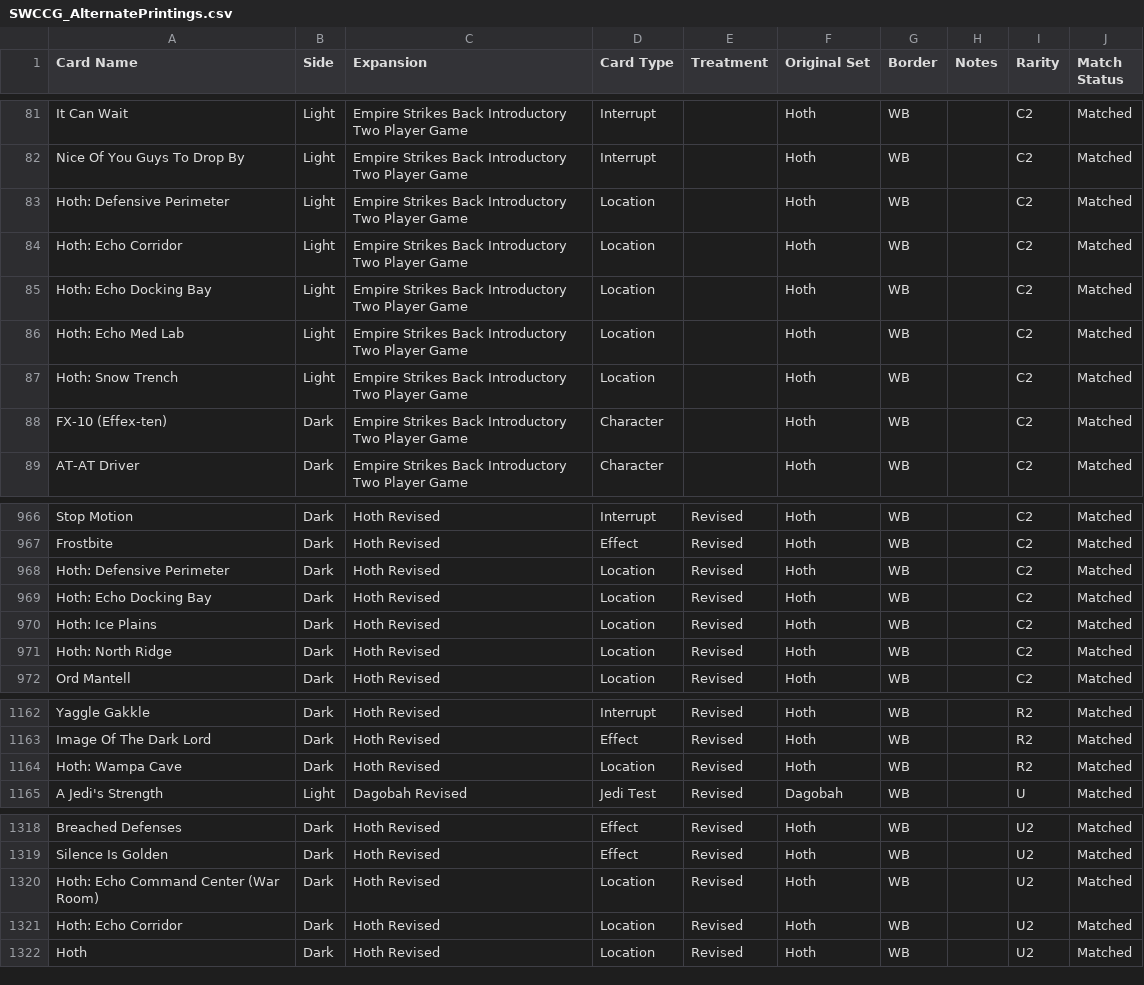
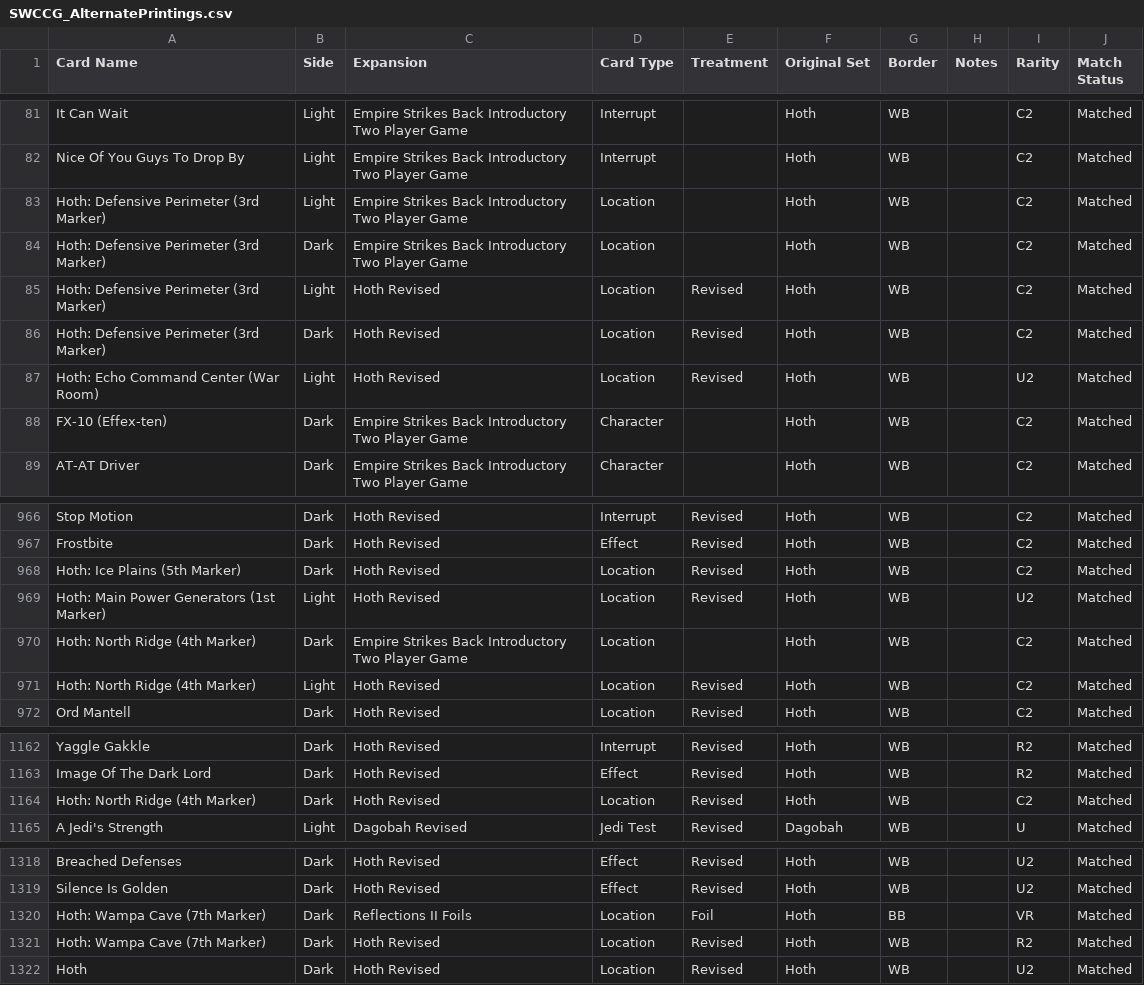
Before and after one commit to Xercius/Trading-Card-Game-Tracker, a CSV file: api/Importing/Swccg/SWCCG_AlternatePrintings.csv, drawn as a sheet; only a part is shown, gaps mark what is left out; the diff covers the shown part only.

```diff
--- a/api/Importing/Swccg/SWCCG_AlternatePrintings.csv
+++ b/api/Importing/Swccg/SWCCG_AlternatePrintings.csv
@@ -82,7 +82,7 @@ It Can Wait,Light,Empire Strikes Back Introductory Two Player Game,Interrupt,,Ho
 Nice Of You Guys To Drop By,Light,Empire Strikes Back Introductory Two Player Game,Interrupt,,Hoth,WB,,C2,Matched
-Hoth: Defensive Perimeter,Light,Empire Strikes Back Introductory Two Player Game,Location,,Hoth,WB,,C2,Matched
-Hoth: Echo Corridor,Light,Empire Strikes Back Introductory Two Player Game,Location,,Hoth,WB,,C2,Matched
-Hoth: Echo Docking Bay,Light,Empire Strikes Back Introductory Two Player Game,Location,,Hoth,WB,,C2,Matched
-Hoth: Echo Med Lab,Light,Empire Strikes Back Introductory Two Player Game,Location,,Hoth,WB,,C2,Matched
-Hoth: Snow Trench,Light,Empire Strikes Back Introductory Two Player Game,Location,,Hoth,WB,,C2,Matched
+Hoth: Defensive Perimeter (3rd Marker),Light,Empire Strikes Back Introductory Two Player Game,Location,,Hoth,WB,,C2,Matched
+Hoth: Defensive Perimeter (3rd Marker),Dark,Empire Strikes Back Introductory Two Player Game,Location,,Hoth,WB,,C2,Matched
+Hoth: Defensive Perimeter (3rd Marker),Light,Hoth Revised,Location,Revised,Hoth,WB,,C2,Matched
+Hoth: Defensive Perimeter (3rd Marker),Dark,Hoth Revised,Location,Revised,Hoth,WB,,C2,Matched
+Hoth: Echo Command Center (War Room),Light,Hoth Revised,Location,Revised,Hoth,WB,,U2,Matched
 FX-10 (Effex-ten),Dark,Empire Strikes Back Introductory Two Player Game,Character,,Hoth,WB,,C2,Matched
@@ -967,6 +967,6 @@ Stop Motion,Dark,Hoth Revised,Interrupt,Revised,Hoth,WB,,C2,Matched
 Frostbite,Dark,Hoth Revised,Effect,Revised,Hoth,WB,,C2,Matched
-Hoth: Defensive Perimeter,Dark,Hoth Revised,Location,Revised,Hoth,WB,,C2,Matched
-Hoth: Echo Docking Bay,Dark,Hoth Revised,Location,Revised,Hoth,WB,,C2,Matched
-Hoth: Ice Plains,Dark,Hoth Revised,Location,Revised,Hoth,WB,,C2,Matched
-Hoth: North Ridge,Dark,Hoth Revised,Location,Revised,Hoth,WB,,C2,Matched
+Hoth: Ice Plains (5th Marker),Dark,Hoth Revised,Location,Revised,Hoth,WB,,C2,Matched
+Hoth: Main Power Generators (1st Marker),Light,Hoth Revised,Location,Revised,Hoth,WB,,U2,Matched
+Hoth: North Ridge (4th Marker),Dark,Empire Strikes Back Introductory Two Player Game,Location,,Hoth,WB,,C2,Matched
+Hoth: North Ridge (4th Marker),Light,Hoth Revised,Location,Revised,Hoth,WB,,C2,Matched
 Ord Mantell,Dark,Hoth Revised,Location,Revised,Hoth,WB,,C2,Matched
@@ -1163,3 +1163,3 @@ Yaggle Gakkle,Dark,Hoth Revised,Interrupt,Revised,Hoth,WB,,R2,Matched
 Image Of The Dark Lord,Dark,Hoth Revised,Effect,Revised,Hoth,WB,,R2,Matched
-Hoth: Wampa Cave,Dark,Hoth Revised,Location,Revised,Hoth,WB,,R2,Matched
+Hoth: North Ridge (4th Marker),Dark,Hoth Revised,Location,Revised,Hoth,WB,,C2,Matched
 A Jedi's Strength,Light,Dagobah Revised,Jedi Test,Revised,Dagobah,WB,,U,Matched
@@ -1319,4 +1319,4 @@ Breached Defenses,Dark,Hoth Revised,Effect,Revised,Hoth,WB,,U2,Matched
 Silence Is Golden,Dark,Hoth Revised,Effect,Revised,Hoth,WB,,U2,Matched
-Hoth: Echo Command Center (War Room),Dark,Hoth Revised,Location,Revised,Hoth,WB,,U2,Matched
-Hoth: Echo Corridor,Dark,Hoth Revised,Location,Revised,Hoth,WB,,U2,Matched
+Hoth: Wampa Cave (7th Marker),Dark,Reflections II Foils,Location,Foil,Hoth,BB,,VR,Matched
+Hoth: Wampa Cave (7th Marker),Dark,Hoth Revised,Location,Revised,Hoth,WB,,R2,Matched
 Hoth,Dark,Hoth Revised,Location,Revised,Hoth,WB,,U2,Matched
```
Also changed, not shown: 3 added rows, 3 removed rows, 1 moved row and 25 edited cells elsewhere in this file, 4 other files.
